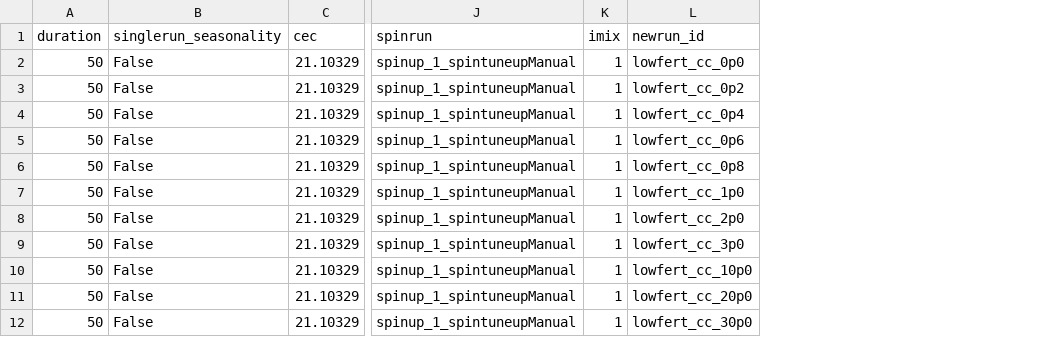
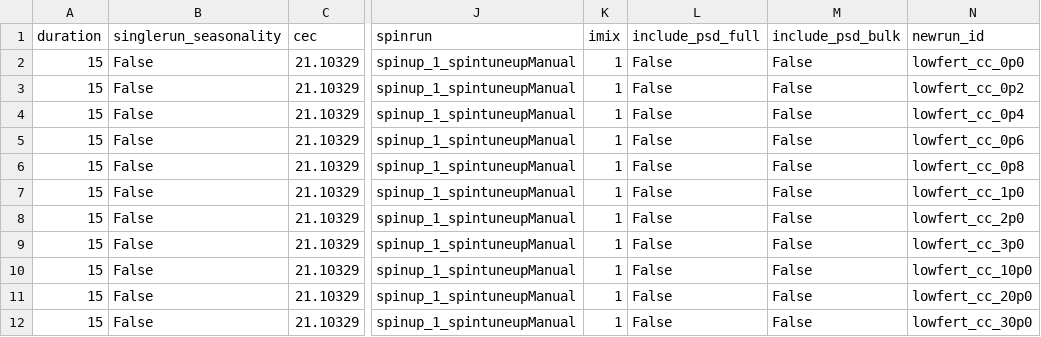
Before and after one commit to carbonplan/aglime-swap-cdr, a CSV file: scepter/batch-inputs/meanAnn_liming_shortRun_lowFert_fixedRate_v0.csv, drawn as a sheet; only a part is shown, gaps mark what is left out; the diff names each change by its address in the sheet, - before the commit and + after, or states it on an @@ line.

```diff
--- a/scepter/batch-inputs/meanAnn_liming_shortRun_lowFert_fixedRate_v0.csv
+++ b/scepter/batch-inputs/meanAnn_liming_shortRun_lowFert_fixedRate_v0.csv
+column L (include_psd_full), rows 2-12: all False
+column M (include_psd_bulk), rows 2-12: all False
-A2:A12 (duration): 50
+A2:A12 (duration): 15
```
Also changed, not shown: scepter/batch-inputs/meanAnn_liming_shortRun_hiFert_fixedRate_v0.csv, scepter/batch-inputs/meanAnn_liming_shortRun_midFert_fixedRate_v0.csv, 17 other files.
